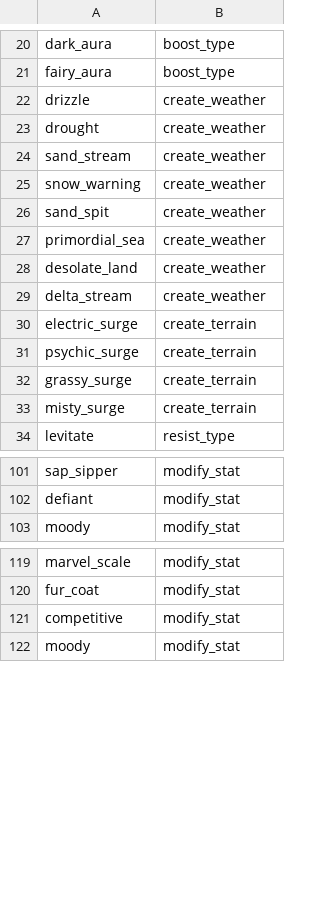
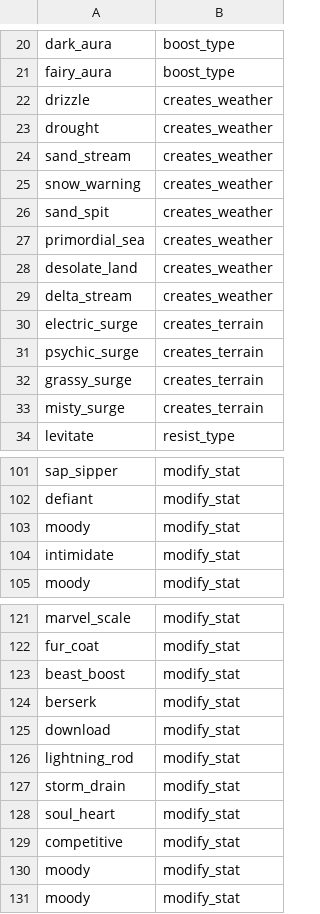
Before and after one commit to GregLyons/poke-db, a CSV file: src/data/bulbapedia_data/abilities/abilitiesByEffect.csv, drawn as a sheet; only a part is shown, gaps mark what is left out; the diff covers the shown part only.

```diff
--- a/src/data/bulbapedia_data/abilities/abilitiesByEffect.csv
+++ b/src/data/bulbapedia_data/abilities/abilitiesByEffect.csv
@@ -21,14 +21,14 @@ dark_aura,boost_type
 fairy_aura,boost_type
-drizzle,create_weather
-drought,create_weather
-sand_stream,create_weather
-snow_warning,create_weather
-sand_spit,create_weather
-primordial_sea,create_weather
-desolate_land,create_weather
-delta_stream,create_weather
-electric_surge,create_terrain
-psychic_surge,create_terrain
-grassy_surge,create_terrain
-misty_surge,create_terrain
+drizzle,creates_weather
+drought,creates_weather
+sand_stream,creates_weather
+snow_warning,creates_weather
+sand_spit,creates_weather
+primordial_sea,creates_weather
+desolate_land,creates_weather
+delta_stream,creates_weather
+electric_surge,creates_terrain
+psychic_surge,creates_terrain
+grassy_surge,creates_terrain
+misty_surge,creates_terrain
 levitate,resist_type
@@ -102,2 +102,4 @@ sap_sipper,modify_stat
 defiant,modify_stat
+moody,modify_stat
+intimidate,modify_stat
 moody,modify_stat
@@ -120,3 +122,10 @@ marvel_scale,modify_stat
 fur_coat,modify_stat
+beast_boost,modify_stat
+berserk,modify_stat
+download,modify_stat
+lightning_rod,modify_stat
+storm_drain,modify_stat
+soul_heart,modify_stat
 competitive,modify_stat
+moody,modify_stat
 moody,modify_stat
```
Also changed, not shown: 5 added rows and 9 edited cells elsewhere in this file, src/data/bulbapedia_data/abilities/abilitiesModifyStat.csv, src/data/bulbapedia_data/moves/movesByEffect.csv, 6 other files.
